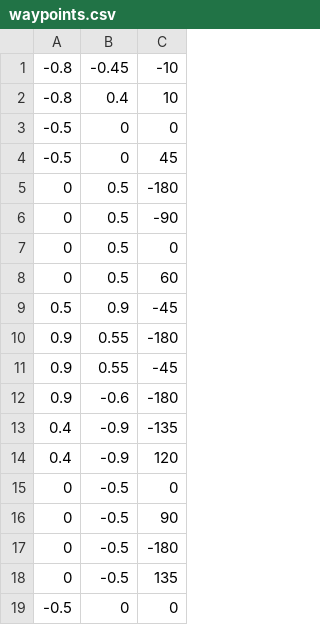
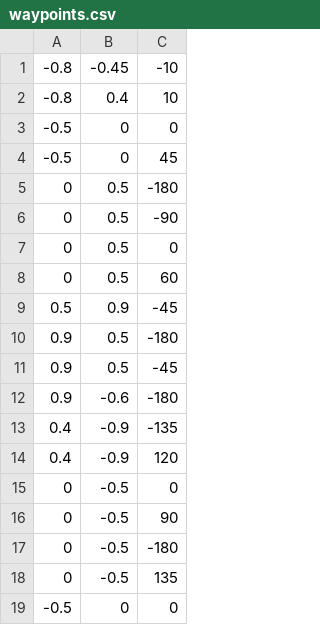
Before and after one commit to seigot/burger_war_ohirugohan, a CSV file: burger_war/scripts/waypoints.csv, drawn as a sheet.

Commit message:
fine turning

```diff
--- a/burger_war/scripts/waypoints.csv
+++ b/burger_war/scripts/waypoints.csv
@@ -9,4 +9,4 @@
 0.5,0.9,-45
-0.9,0.55,-180
-0.9,0.55,-45
+0.9,0.5,-180
+0.9,0.5,-45
 0.9,-0.6,-180
```
